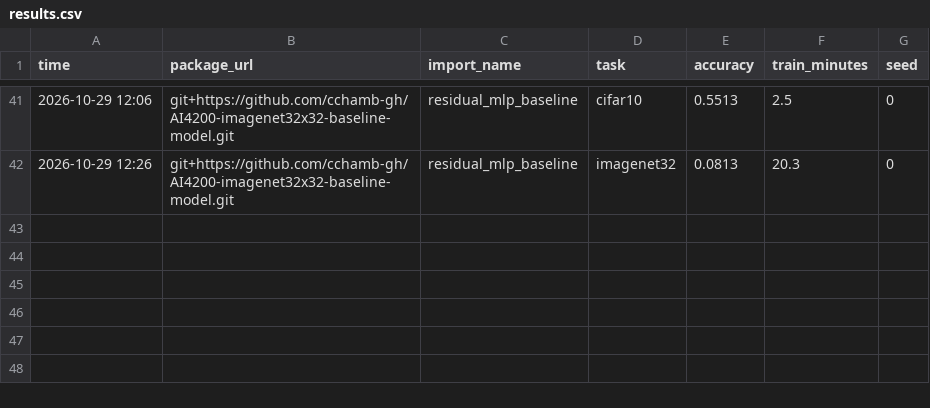
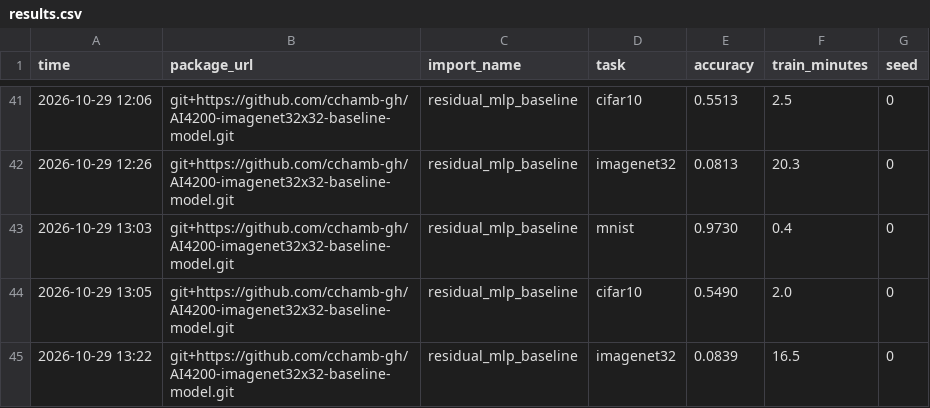
Before and after one commit to cchamb-gh/AI4200-imagenet32x32-baseline-model, a CSV file: results.csv, drawn as a sheet; only a part is shown, gaps mark what is left out.

Commit message:
change 17 results

```diff
--- a/results.csv
+++ b/results.csv
@@ -42 +42,4 @@ time,package_url,import_name,task,accuracy,train_minutes,seed
 2026-10-29 12:26,git+https://github.com/cchamb-gh/AI4200-imagenet32x32-baseline-model.git,residual_mlp_baseline,imagenet32,0.0813,20.3,0
+2026-10-29 13:03,git+https://github.com/cchamb-gh/AI4200-imagenet32x32-baseline-model.git,residual_mlp_baseline,mnist,0.9730,0.4,0
+2026-10-29 13:05,git+https://github.com/cchamb-gh/AI4200-imagenet32x32-baseline-model.git,residual_mlp_baseline,cifar10,0.5490,2.0,0
+2026-10-29 13:22,git+https://github.com/cchamb-gh/AI4200-imagenet32x32-baseline-model.git,residual_mlp_baseline,imagenet32,0.0839,16.5,0
```
Also changed, not shown: 1 other file.
